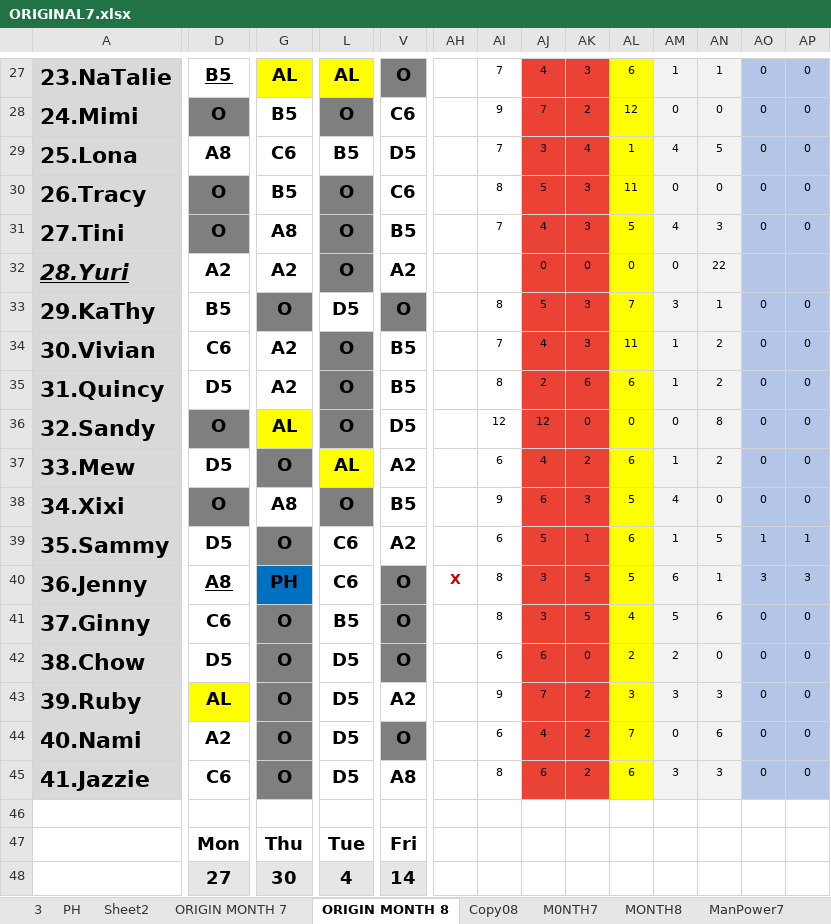
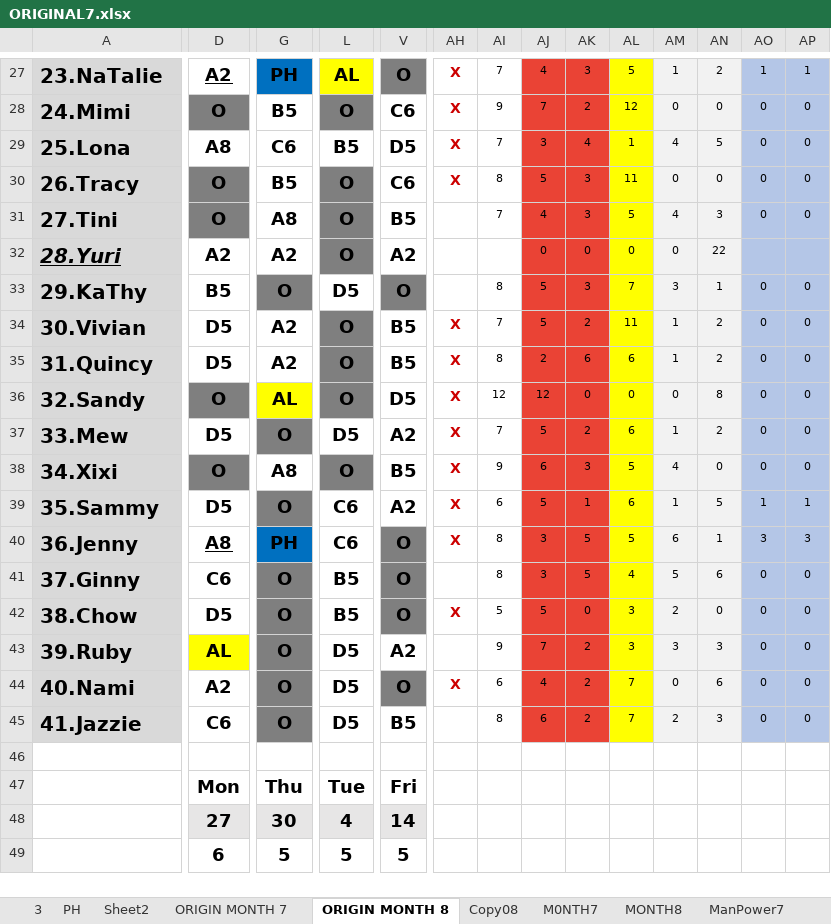
Before and after one commit to Chats-club/roter-ga, an Excel workbook: uploads/ORIGINAL7.xlsx, sheet ORIGIN MONTH 8, drawn as a sheet; only a part is shown, gaps mark what is left out; the shorter side is filled out with more unchanged rows; values as stored, in another font and other column widths than the file's, no borders; charts and pictures and conditional formats not drawn; the diff covers the shown part only; the diff names each change by its address in the sheet, - before the commit and + after, or states it on an @@ line.

```diff
--- a/uploads/ORIGINAL7.xlsx (sheet ORIGIN MONTH 8)
+++ b/uploads/ORIGINAL7.xlsx (sheet ORIGIN MONTH 8)
@@ A27:A45 text size: smaller @@
-D27: B5
+D27: A2
-G27: AL
+G27: PH
-G27 fill: #FFFF00
+G27 fill: #0070C0
-AH27:AH30: (empty)
+AH27:AH30: X
-AL27: 6
+AL27: 5
-AN27: 1
+AN27: 2
-AO27: 0
+AO27: 1
-AP27: 0
+AP27: 1
-D34: C6
+D34: D5
-AH34:AH39: (empty)
+AH34:AH39: X
-AJ34: 4
+AJ34: 5
-AK34: 3
+AK34: 2
-L37: AL
+L37: D5
-L37 fill: #FFFF00
+L37 fill: none
-AI37: 6
+AI37: 7
-AJ37: 4
+AJ37: 5
-L42: D5
+L42: B5
-AH42: (empty)
+AH42: X
-AI42: 6
+AI42: 5
-AJ42: 6
+AJ42: 5
-AL42: 2
+AL42: 3
-AH44: (empty)
+AH44: X
-V45: A8
+V45: B5
-AL45: 6
+AL45: 7
-AM45: 3
+AM45: 2
```
Also changed, not shown: 43 edited cells and cell formats elsewhere in this sheet, sheet MONTH8, sheet ManPower8.
